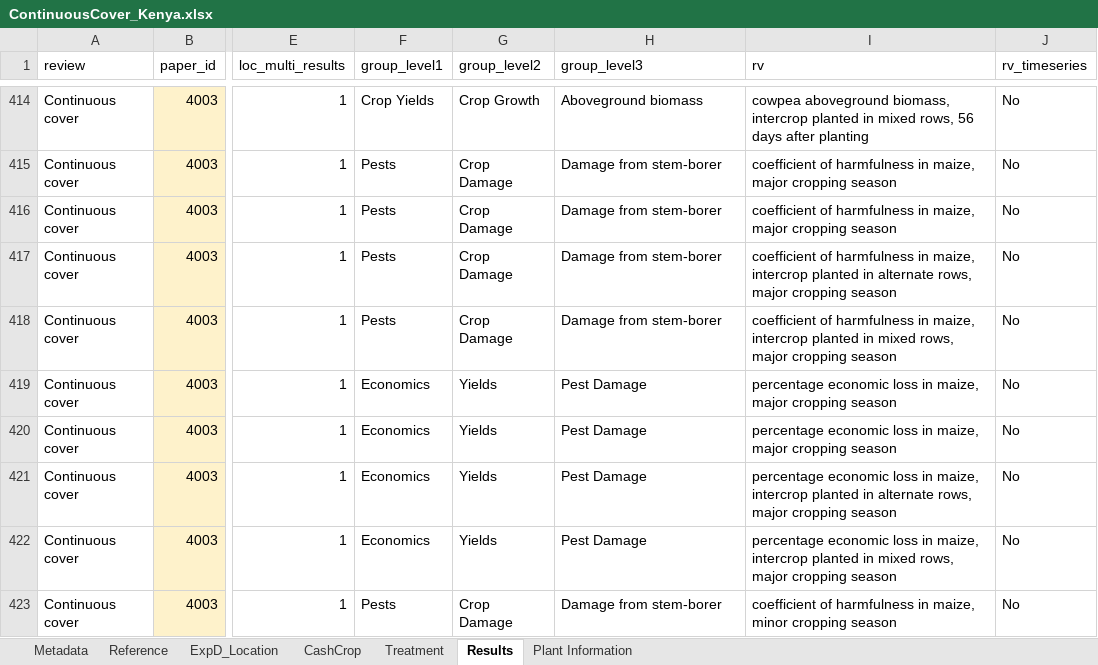
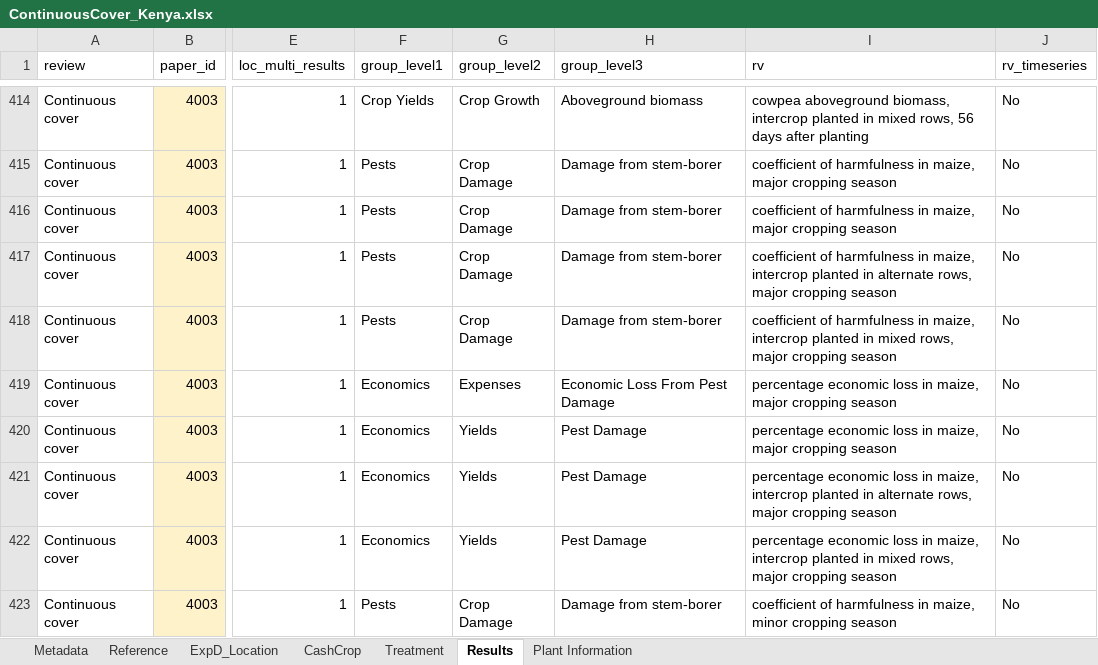
Before and after one commit to swood-ecology/AgEvidence, an Excel workbook: AgEvidence_Kenya/data/ContinuousCover_Kenya.xlsx, sheet Results, drawn as a sheet; only a part is shown, gaps mark what is left out; values as stored, in another font and other column widths than the file's, no borders; the diff covers the shown part only; the diff names each change by its address in the sheet, - before the commit and + after, or states it on an @@ line.

```diff
--- a/AgEvidence_Kenya/data/ContinuousCover_Kenya.xlsx (sheet Results)
+++ b/AgEvidence_Kenya/data/ContinuousCover_Kenya.xlsx (sheet Results)
-G419 (group_level2): Yields
+G419 (group_level2): Expenses
-H419 (group_level3): Pest Damage
+H419 (group_level3): Economic Loss From Pest Damage
```
Also changed, not shown: 24 edited cells elsewhere in this sheet, AgEvidence_Kenya/data/normative-effects-Kenya.xlsx, 2 other files.
